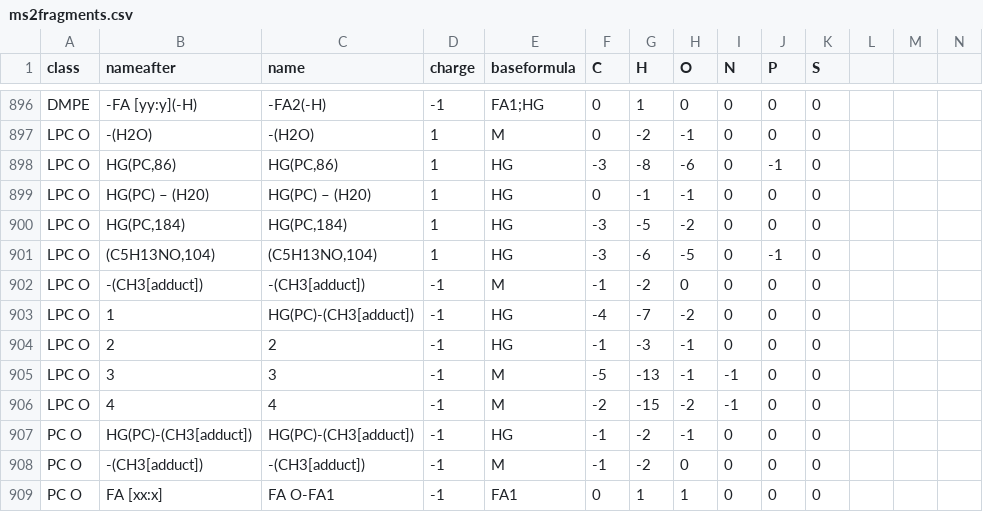
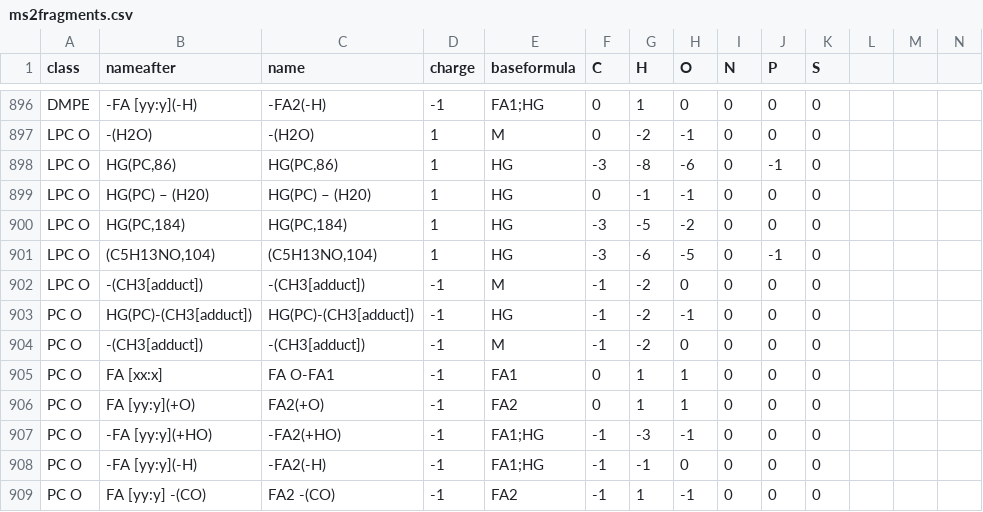
Before and after one commit to lifs-tools/lipidcreator, a CSV file: LipidCreator/data/LipidDataTables/ms2fragments.csv, drawn as a sheet; only a part is shown, gaps mark what is left out; the shorter side is filled out with more unchanged rows; the diff names each change by its address in the sheet, - before the commit and + after, or states it on an @@ line.

```diff
--- a/LipidCreator/data/LipidDataTables/ms2fragments.csv
+++ b/LipidCreator/data/LipidDataTables/ms2fragments.csv
-row 903: LPC O | 1 | HG(PC)-(CH3[adduct]) | -1 | HG | -4 | -7 | -2 | 0 | 0 | 0
-row 904: LPC O | 2 | 2 | -1 | HG | -1 | -3 | -1 | 0 | 0 | 0
-row 905: LPC O | 3 | 3 | -1 | M | -5 | -13 | -1 | -1 | 0 | 0
-row 906: LPC O | 4 | 4 | -1 | M | -2 | -15 | -2 | -1 | 0 | 0
```
Also changed, not shown: 9 other files.
